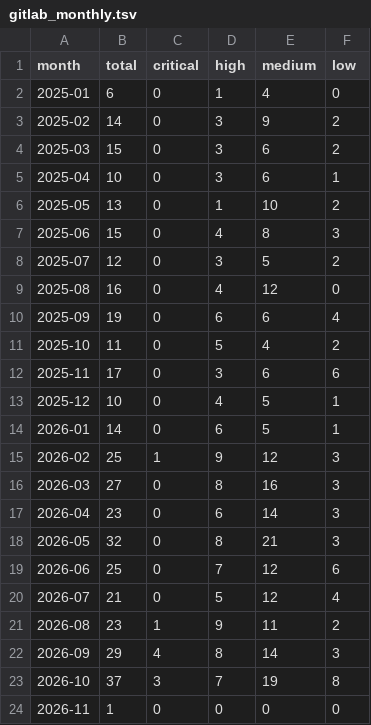
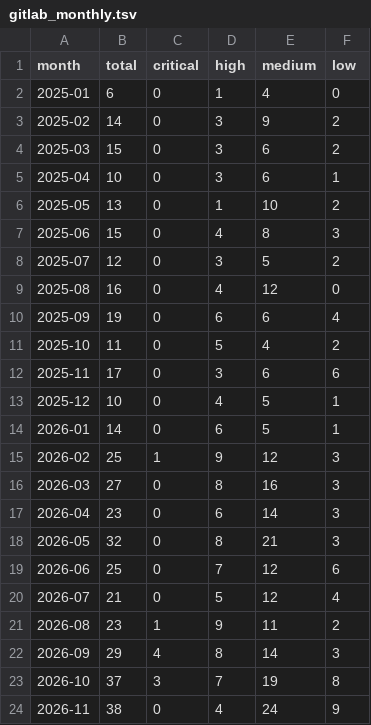
Before and after one commit to avanpub/security-bug-fix-tracker, a TSV file: data/gitlab_monthly.tsv, drawn as a sheet.

```diff
--- a/data/gitlab_monthly.tsv
+++ b/data/gitlab_monthly.tsv
@@ -23,2 +23,2 @@ month	total	critical	high	medium	low
 2026-10	37	3	7	19	8
-2026-11	1	0	0	0	0
+2026-11	38	0	4	24	9
```
Also changed, not shown: data/ghsa_counts.tsv, data/ghsa_monthly.tsv, 16 other files.
